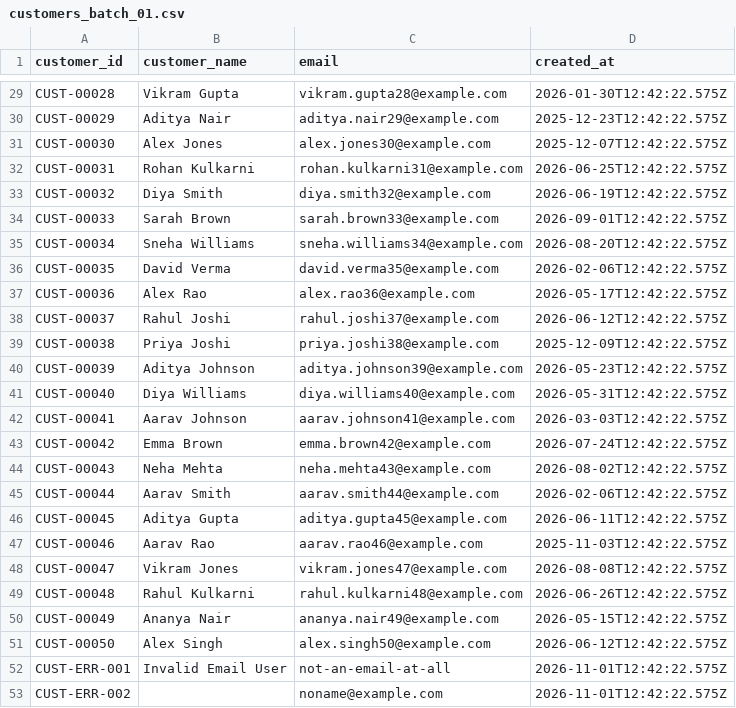
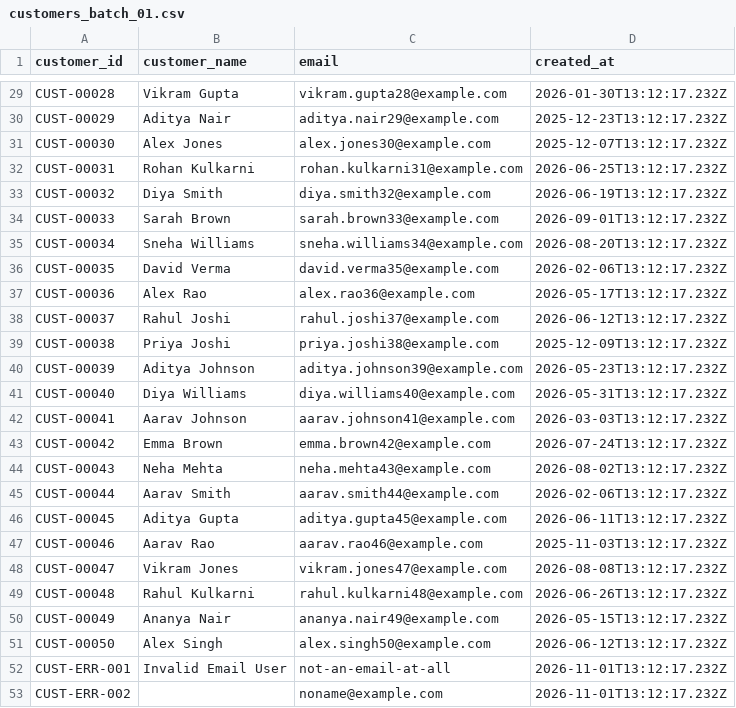
Before and after one commit to moluguri777-maker/enterprise-data-ingestion-etl-pipeline, a CSV file: data/incoming/customers_batch_01.csv, drawn as a sheet; only a part is shown, gaps mark what is left out; the diff covers the shown part only; the diff names each change by its address in the sheet, - before the commit and + after, or states it on an @@ line.

```diff
--- a/data/incoming/customers_batch_01.csv
+++ b/data/incoming/customers_batch_01.csv
-D29 (created_at): 2026-01-30T12:42:22.575Z
+D29 (created_at): 2026-01-30T13:12:17.232Z
-D30 (created_at): 2025-12-23T12:42:22.575Z
+D30 (created_at): 2025-12-23T13:12:17.232Z
-D31 (created_at): 2025-12-07T12:42:22.575Z
+D31 (created_at): 2025-12-07T13:12:17.232Z
-D32 (created_at): 2026-06-25T12:42:22.575Z
+D32 (created_at): 2026-06-25T13:12:17.232Z
-D33 (created_at): 2026-06-19T12:42:22.575Z
+D33 (created_at): 2026-06-19T13:12:17.232Z
-D34 (created_at): 2026-09-01T12:42:22.575Z
+D34 (created_at): 2026-09-01T13:12:17.232Z
-D35 (created_at): 2026-08-20T12:42:22.575Z
+D35 (created_at): 2026-08-20T13:12:17.232Z
-D36 (created_at): 2026-02-06T12:42:22.575Z
+D36 (created_at): 2026-02-06T13:12:17.232Z
-D37 (created_at): 2026-05-17T12:42:22.575Z
+D37 (created_at): 2026-05-17T13:12:17.232Z
-D38 (created_at): 2026-06-12T12:42:22.575Z
+D38 (created_at): 2026-06-12T13:12:17.232Z
-D39 (created_at): 2025-12-09T12:42:22.575Z
+D39 (created_at): 2025-12-09T13:12:17.232Z
-D40 (created_at): 2026-05-23T12:42:22.575Z
+D40 (created_at): 2026-05-23T13:12:17.232Z
-D41 (created_at): 2026-05-31T12:42:22.575Z
+D41 (created_at): 2026-05-31T13:12:17.232Z
-D42 (created_at): 2026-03-03T12:42:22.575Z
+D42 (created_at): 2026-03-03T13:12:17.232Z
-D43 (created_at): 2026-07-24T12:42:22.575Z
+D43 (created_at): 2026-07-24T13:12:17.232Z
-D44 (created_at): 2026-08-02T12:42:22.575Z
+D44 (created_at): 2026-08-02T13:12:17.232Z
-D45 (created_at): 2026-02-06T12:42:22.575Z
+D45 (created_at): 2026-02-06T13:12:17.232Z
-D46 (created_at): 2026-06-11T12:42:22.575Z
+D46 (created_at): 2026-06-11T13:12:17.232Z
-D47 (created_at): 2025-11-03T12:42:22.575Z
+D47 (created_at): 2025-11-03T13:12:17.232Z
-D48 (created_at): 2026-08-08T12:42:22.575Z
+D48 (created_at): 2026-08-08T13:12:17.232Z
-D49 (created_at): 2026-06-26T12:42:22.575Z
+D49 (created_at): 2026-06-26T13:12:17.232Z
-D50 (created_at): 2026-05-15T12:42:22.575Z
+D50 (created_at): 2026-05-15T13:12:17.232Z
-D51 (created_at): 2026-06-12T12:42:22.575Z
+D51 (created_at): 2026-06-12T13:12:17.232Z
-D52:D53 (created_at): 2026-11-01T12:42:22.575Z
+D52:D53 (created_at): 2026-11-01T13:12:17.232Z
```
Also changed, not shown: 27 edited cells elsewhere in this file, data/incoming/transactions_batch_01.csv, 1 other file.
